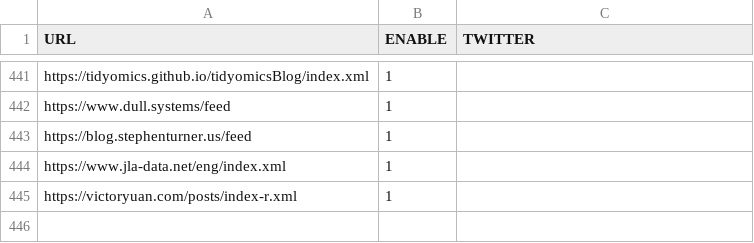
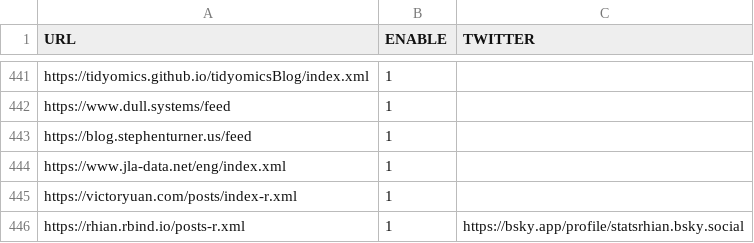
Before and after one commit to smach/rweekly.org, a CSV file: rss_feeds.csv, drawn as a sheet; only a part is shown, gaps mark what is left out; the diff names each change by its address in the sheet, - before the commit and + after, or states it on an @@ line.

Commit message:
Add Rhian Davies to rss_feeds.csv (#1914)

```diff
--- a/rss_feeds.csv
+++ b/rss_feeds.csv
+row 446: https://rhian.rbind.io/posts-r.xml | 1 | https://bsky.app/profile/statsrhian.bsky.social
```
